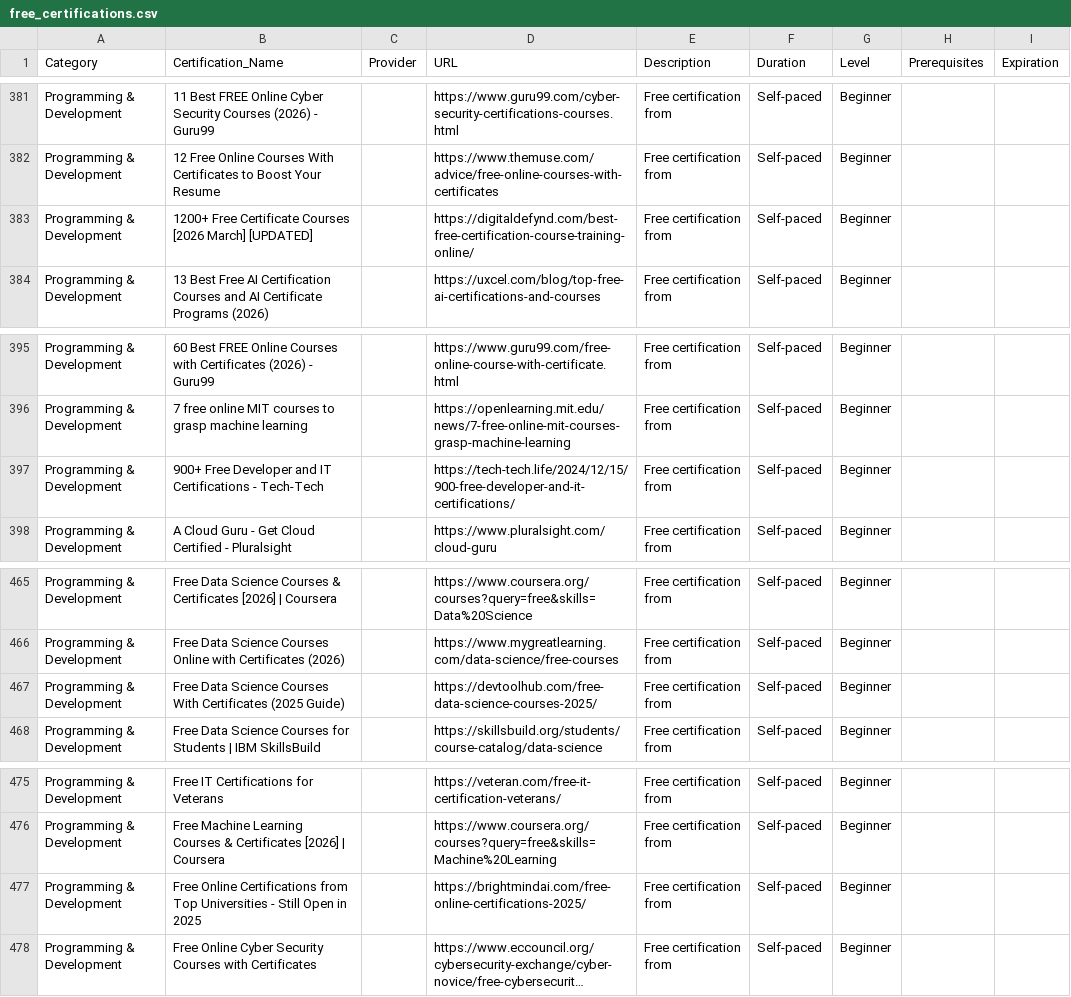
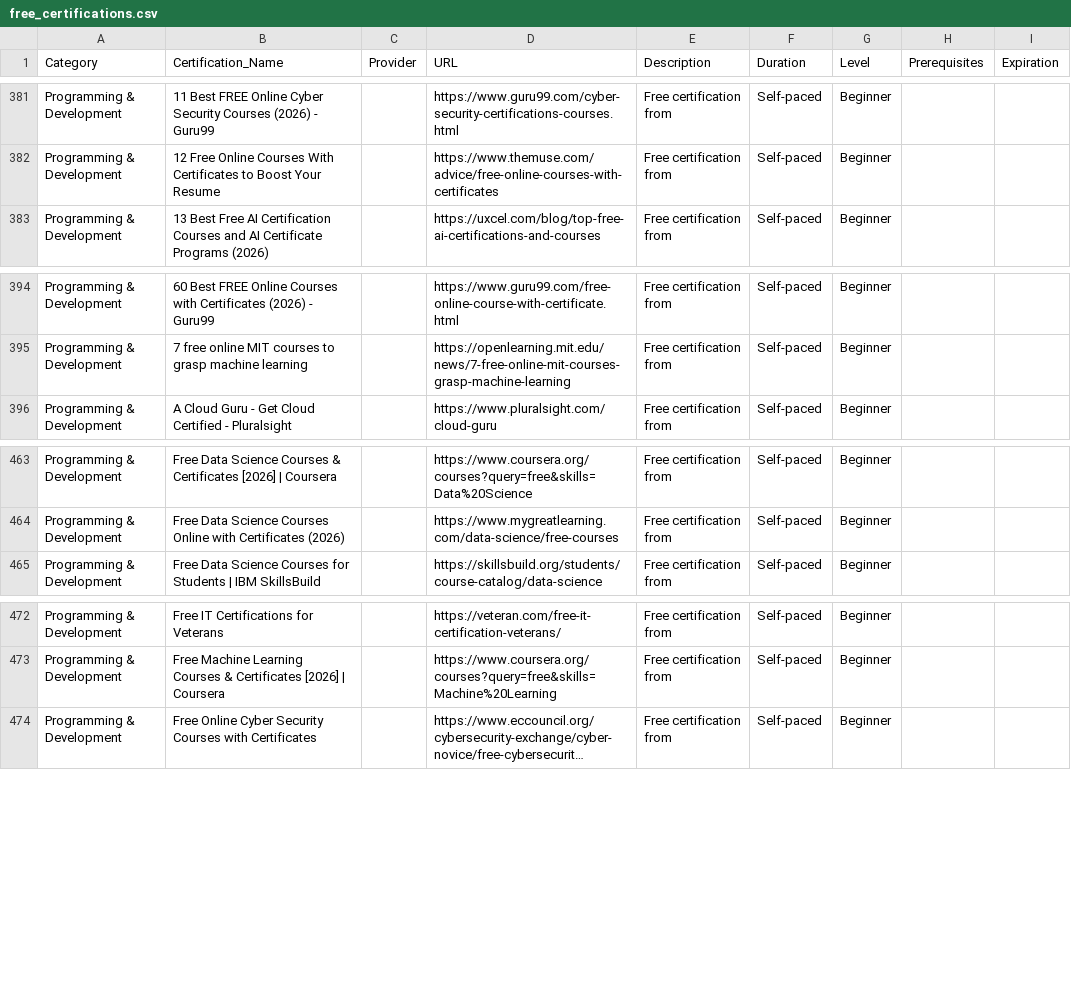
Before and after one commit to saint1415/free_certs, a CSV file: free_certifications.csv, drawn as a sheet; only a part is shown, gaps mark what is left out; long unchanged cells end in …; the diff names each change by its address in the sheet, - before the commit and + after, or states it on an @@ line.

```diff
--- a/free_certifications.csv
+++ b/free_certifications.csv
-row 383: Programming & Development | 1200+ Free Certificate Courses [2026 March] [UPDATED] |  | https://digitaldefynd.com/best-free-certification-course-training-online/ | Free certification from | Self-paced | Beginner
-row 397: Programming & Development | 900+ Free Developer and IT Certifications - Tech-Tech |  | https://tech-tech.life/2024/12/15/900-free-developer-and-it-certifications/ | Free certification from | Self-paced | Beginner
-row 467: Programming & Development | Free Data Science Courses With Certificates (2025 Guide) |  | https://devtoolhub.com/free-data-science-courses-2025/ | Free certification from | Self-paced | Beginner
-row 477: Programming & Development | Free Online Certifications from Top Universities - Still Open in 2025 |  | https://brightmindai.com/free-online-certifications-2025/ | Free certification from | Self-paced | Beginner
```
Also changed, not shown: 2 other files.
